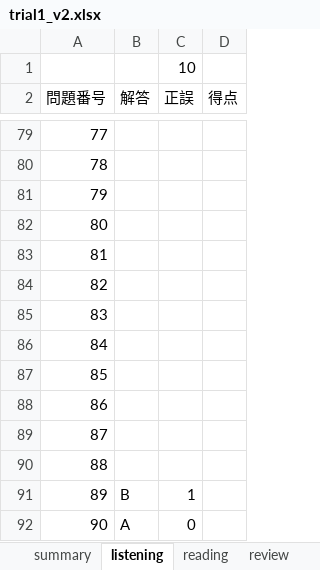
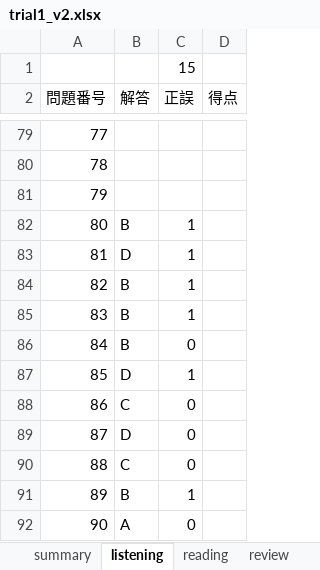
Before and after one commit to Shinichi0713/english-study, an Excel workbook: toeic-test-v5/trial1_v2.xlsx, sheet listening, drawn as a sheet; only a part is shown, gaps mark what is left out; values as stored, in another font and other column widths than the file's, no borders; the diff names each change by its address in the sheet, - before the commit and + after, or states it on an @@ line.

```diff
--- a/toeic-test-v5/trial1_v2.xlsx (sheet listening)
+++ b/toeic-test-v5/trial1_v2.xlsx (sheet listening)
-C1 (正誤): 10
+C1 (正誤): 15
-B82 (解答): (empty)
+B82 (解答): B
-C82:C85 (正誤): (empty)
+C82:C85 (正誤): 1
-B83 (解答): (empty)
+B83 (解答): D
-B84:B86 (解答): (empty)
+B84:B86 (解答): B
-C86 (正誤): (empty)
+C86 (正誤): 0
-B87 (解答): (empty)
+B87 (解答): D
-C87 (正誤): (empty)
+C87 (正誤): 1
-B88 (解答): (empty)
+B88 (解答): C
-C88:C90 (正誤): (empty)
+C88:C90 (正誤): 0
-B89 (解答): (empty)
+B89 (解答): D
-B90 (解答): (empty)
+B90 (解答): C
```
Also changed, not shown: sheet reading, sheet summary.
